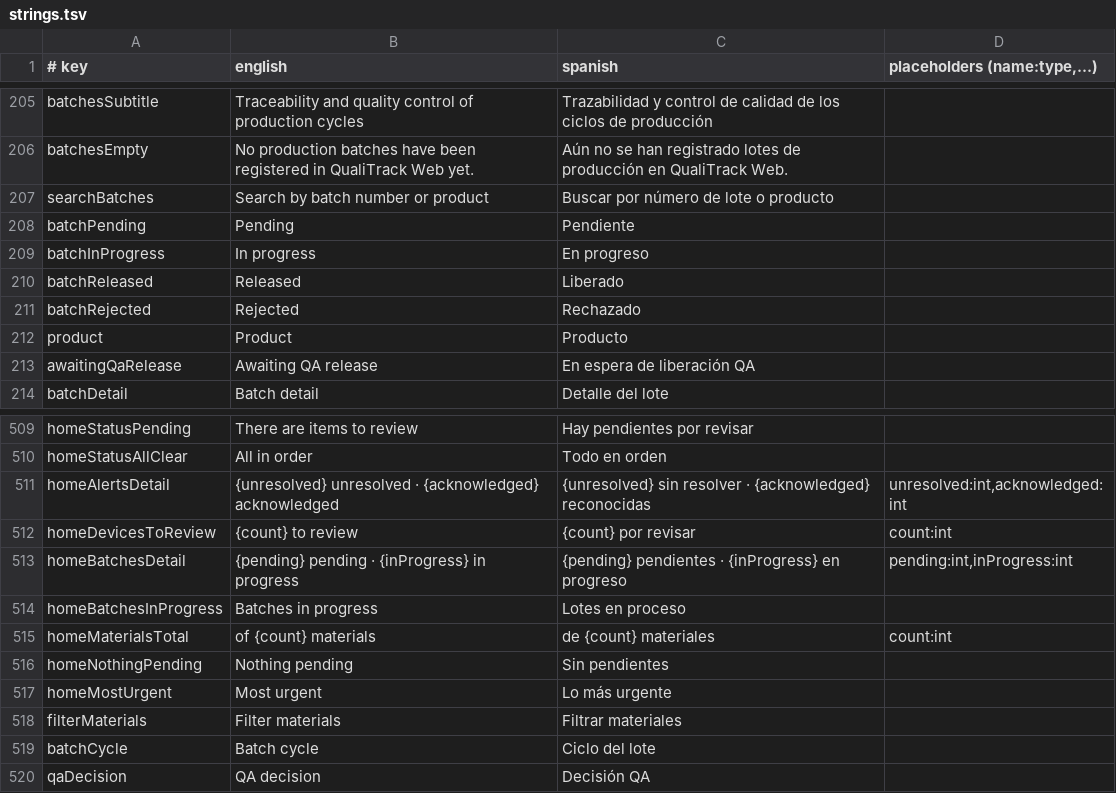
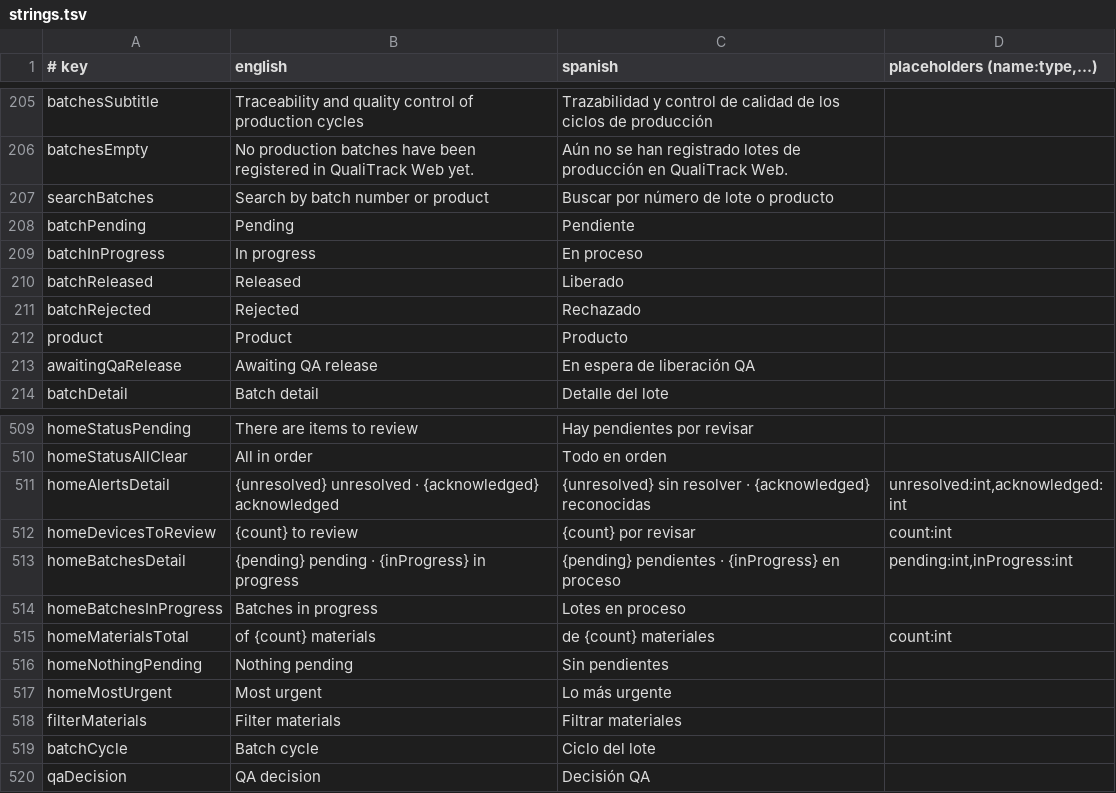
Before and after one commit to IoTech-2620-8741/qualitrack-mobile-application, a TSV file: i18n/strings.tsv, drawn as a sheet; only a part is shown, gaps mark what is left out.

Commit message:
fix(i18n): say "En proceso" for batches in progress, as the style guide does
The style guide and the web app call a batch in progress "En proceso",
but the app said "En progreso" in the batch status and in the Home's
batches detail.

```diff
--- a/i18n/strings.tsv
+++ b/i18n/strings.tsv
@@ -208,3 +208,3 @@ searchBatches	Search by batch number or product	Buscar por número de lote o pro
 batchPending	Pending	Pendiente
-batchInProgress	In progress	En progreso
+batchInProgress	In progress	En proceso
 batchReleased	Released	Liberado
@@ -512,3 +512,3 @@ homeAlertsDetail	{unresolved} unresolved · {acknowledged} acknowledged	{unresol
 homeDevicesToReview	{count} to review	{count} por revisar	count:int
-homeBatchesDetail	{pending} pending · {inProgress} in progress	{pending} pendientes · {inProgress} en progreso	pending:int,inProgress:int
+homeBatchesDetail	{pending} pending · {inProgress} in progress	{pending} pendientes · {inProgress} en proceso	pending:int,inProgress:int
 homeBatchesInProgress	Batches in progress	Lotes en proceso
```
Also changed, not shown: 2 other files.
